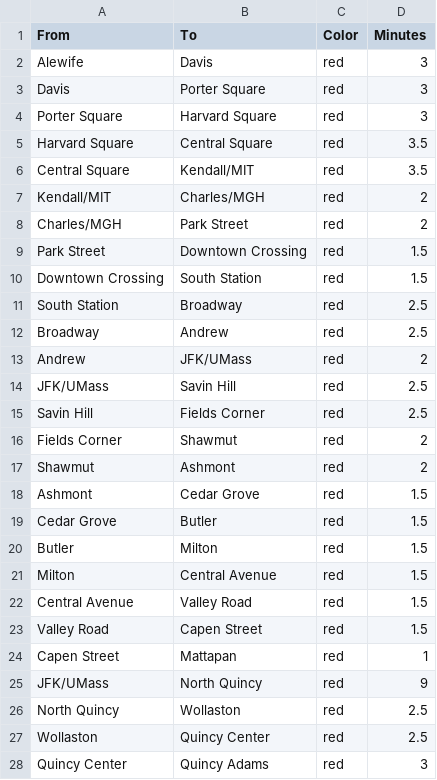
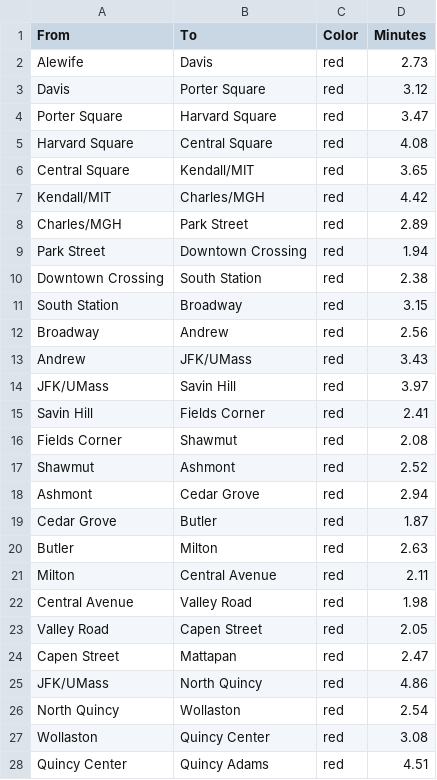
Before and after one commit to MitulNakrani003/DS5110IDMP-Project, a CSV file: connections.csv, drawn as a sheet; only a part is shown; the diff covers the shown part only.

Commit message:
connections csv updated

```diff
--- a/connections.csv
+++ b/connections.csv
@@ -1,28 +1,28 @@
 From,To,Color,Minutes
-Alewife,Davis,red,3
-Davis,Porter Square,red,3
-Porter Square,Harvard Square,red,3
-Harvard Square,Central Square,red,3.5
-Central Square,Kendall/MIT,red,3.5
-Kendall/MIT,Charles/MGH,red,2
-Charles/MGH,Park Street,red,2
-Park Street,Downtown Crossing,red,1.5
-Downtown Crossing,South Station,red,1.5
-South Station,Broadway,red,2.5
-Broadway,Andrew,red,2.5
-Andrew,JFK/UMass,red,2
-JFK/UMass,Savin Hill,red,2.5
-Savin Hill,Fields Corner,red,2.5
-Fields Corner,Shawmut,red,2
-Shawmut,Ashmont,red,2
-Ashmont,Cedar Grove,red,1.5
-Cedar Grove,Butler,red,1.5
-Butler,Milton,red,1.5
-Milton,Central Avenue,red,1.5
-Central Avenue,Valley Road,red,1.5
-Valley Road,Capen Street,red,1.5
-Capen Street,Mattapan,red,1
-JFK/UMass,North Quincy,red,9
-North Quincy,Wollaston,red,2.5
-Wollaston,Quincy Center,red,2.5
-Quincy Center,Quincy Adams,red,3
+Alewife,Davis,red,2.73
+Davis,Porter Square,red,3.12
+Porter Square,Harvard Square,red,3.47
+Harvard Square,Central Square,red,4.08
+Central Square,Kendall/MIT,red,3.65
+Kendall/MIT,Charles/MGH,red,4.42
+Charles/MGH,Park Street,red,2.89
+Park Street,Downtown Crossing,red,1.94
+Downtown Crossing,South Station,red,2.38
+South Station,Broadway,red,3.15
+Broadway,Andrew,red,2.56
+Andrew,JFK/UMass,red,3.43
+JFK/UMass,Savin Hill,red,3.97
+Savin Hill,Fields Corner,red,2.41
+Fields Corner,Shawmut,red,2.08
+Shawmut,Ashmont,red,2.52
+Ashmont,Cedar Grove,red,2.94
+Cedar Grove,Butler,red,1.87
+Butler,Milton,red,2.63
+Milton,Central Avenue,red,2.11
+Central Avenue,Valley Road,red,1.98
+Valley Road,Capen Street,red,2.05
+Capen Street,Mattapan,red,2.47
+JFK/UMass,North Quincy,red,4.86
+North Quincy,Wollaston,red,2.54
+Wollaston,Quincy Center,red,3.08
+Quincy Center,Quincy Adams,red,4.51
```
Also changed, not shown: 1 added row and 94 edited cells elsewhere in this file, 1 other file.
